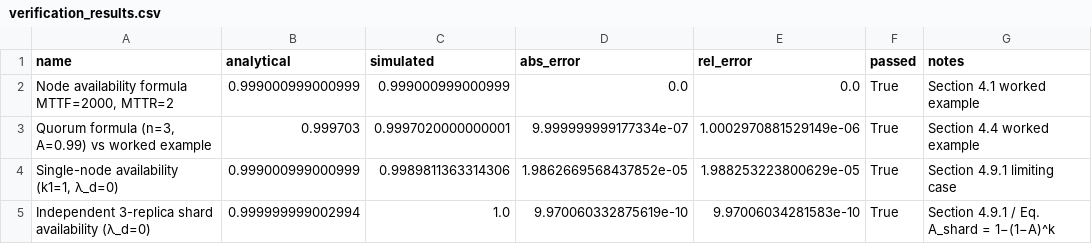
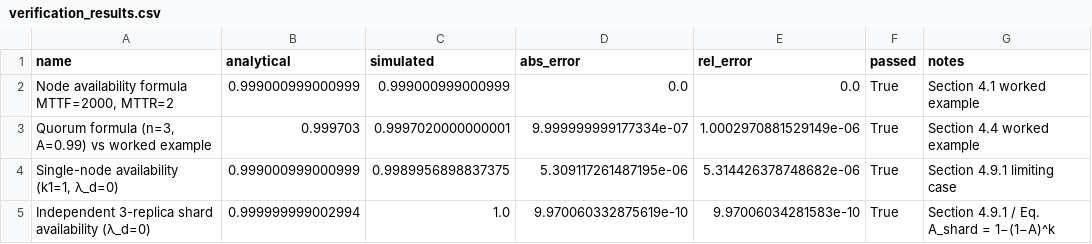
Before and after one commit to nyxkings/m_and_s, a CSV file: outputs/tables/verification_results.csv, drawn as a sheet.

```diff
--- a/outputs/tables/verification_results.csv
+++ b/outputs/tables/verification_results.csv
@@ -3,3 +3,3 @@ name,analytical,simulated,abs_error,rel_error,passed,notes
 "Quorum formula (n=3, A=0.99) vs worked example",0.999703,0.9997020000000001,9.999999999177334e-07,1.0002970881529149e-06,True,Section 4.4 worked example
-"Single-node availability (k1=1, λ_d=0)",0.999000999000999,0.9989811363314306,1.9862669568437852e-05,1.988253223800629e-05,True,Section 4.9.1 limiting case
+"Single-node availability (k1=1, λ_d=0)",0.999000999000999,0.9989956898837375,5.309117261487195e-06,5.314426378748682e-06,True,Section 4.9.1 limiting case
 Independent 3-replica shard availability (λ_d=0),0.999999999002994,1.0,9.970060332875619e-10,9.97006034281583e-10,True,Section 4.9.1 / Eq. A_shard = 1−(1−A)^k
```
Also changed, not shown: outputs/tables/analytical_loss_grid.csv, outputs/tables/sensitivity_k1_k2.csv, 16 other files.
